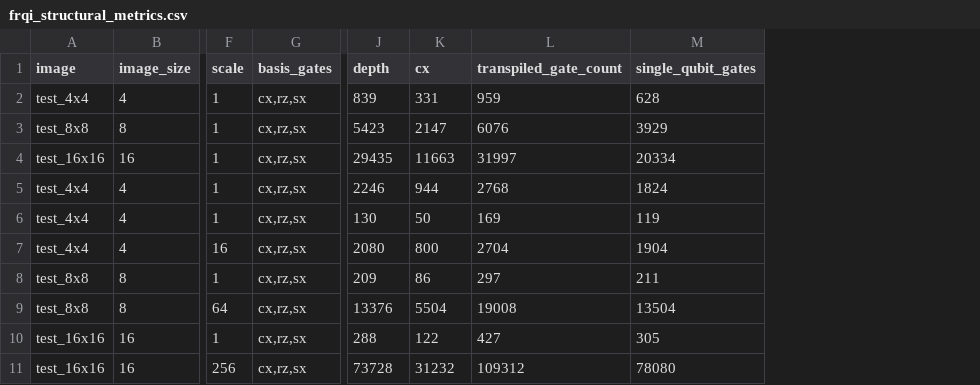
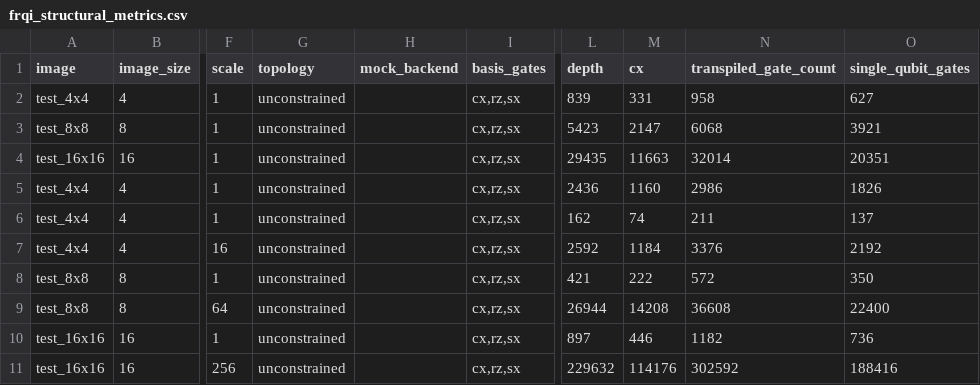
Before and after one commit to AlexandruAlex10/qip-frqi-qhed-mcx-ancilla-and-calibration-matrix-inversion, a CSV file: outputs/frqi_structural_metrics.csv, drawn as a sheet; only a part is shown, gaps mark what is left out; addresses are those after the commit; the diff names each change by its address in the sheet, - before the commit and + after, or states it on an @@ line.

```diff
--- a/outputs/frqi_structural_metrics.csv
+++ b/outputs/frqi_structural_metrics.csv
+column G (topology), rows 2-11: all unconstrained
+column H (mock_backend), empty
-N2 (transpiled_gate_count): 959
+N2 (transpiled_gate_count): 958
-O2 (single_qubit_gates): 628
+O2 (single_qubit_gates): 627
-N3 (transpiled_gate_count): 6076
+N3 (transpiled_gate_count): 6068
-O3 (single_qubit_gates): 3929
+O3 (single_qubit_gates): 3921
-N4 (transpiled_gate_count): 31997
+N4 (transpiled_gate_count): 32014
-O4 (single_qubit_gates): 20334
+O4 (single_qubit_gates): 20351
-L5 (depth): 2246
+L5 (depth): 2436
-M5 (cx): 944
+M5 (cx): 1160
-N5 (transpiled_gate_count): 2768
+N5 (transpiled_gate_count): 2986
-O5 (single_qubit_gates): 1824
+O5 (single_qubit_gates): 1826
-L6 (depth): 130
+L6 (depth): 162
-M6 (cx): 50
+M6 (cx): 74
-N6 (transpiled_gate_count): 169
+N6 (transpiled_gate_count): 211
-O6 (single_qubit_gates): 119
+O6 (single_qubit_gates): 137
-L7 (depth): 2080
+L7 (depth): 2592
-M7 (cx): 800
+M7 (cx): 1184
-N7 (transpiled_gate_count): 2704
+N7 (transpiled_gate_count): 3376
-O7 (single_qubit_gates): 1904
+O7 (single_qubit_gates): 2192
-L8 (depth): 209
+L8 (depth): 421
-M8 (cx): 86
+M8 (cx): 222
-N8 (transpiled_gate_count): 297
+N8 (transpiled_gate_count): 572
-O8 (single_qubit_gates): 211
+O8 (single_qubit_gates): 350
-L9 (depth): 13376
+L9 (depth): 26944
-M9 (cx): 5504
+M9 (cx): 14208
-N9 (transpiled_gate_count): 19008
+N9 (transpiled_gate_count): 36608
-O9 (single_qubit_gates): 13504
+O9 (single_qubit_gates): 22400
-L10 (depth): 288
+L10 (depth): 897
-M10 (cx): 122
+M10 (cx): 446
-N10 (transpiled_gate_count): 427
+N10 (transpiled_gate_count): 1182
-O10 (single_qubit_gates): 305
+O10 (single_qubit_gates): 736
-L11 (depth): 73728
+L11 (depth): 229632
-M11 (cx): 31232
+M11 (cx): 114176
-N11 (transpiled_gate_count): 109312
+N11 (transpiled_gate_count): 302592
-O11 (single_qubit_gates): 78080
+O11 (single_qubit_gates): 188416
```
Also changed, not shown: outputs/frqi_qhed_sobel_metrics.csv, outputs/noisy_frqi_metrics.csv, 33 other files.
